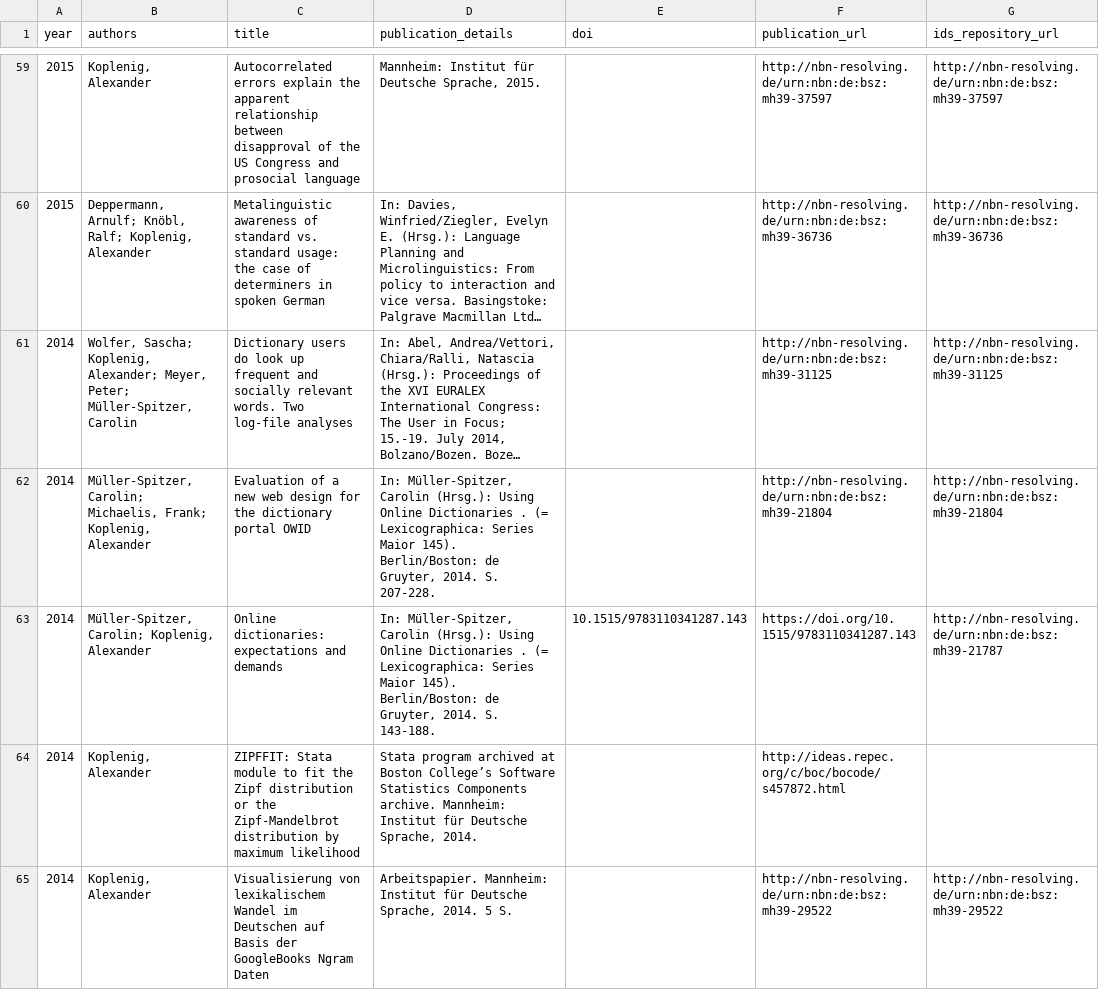
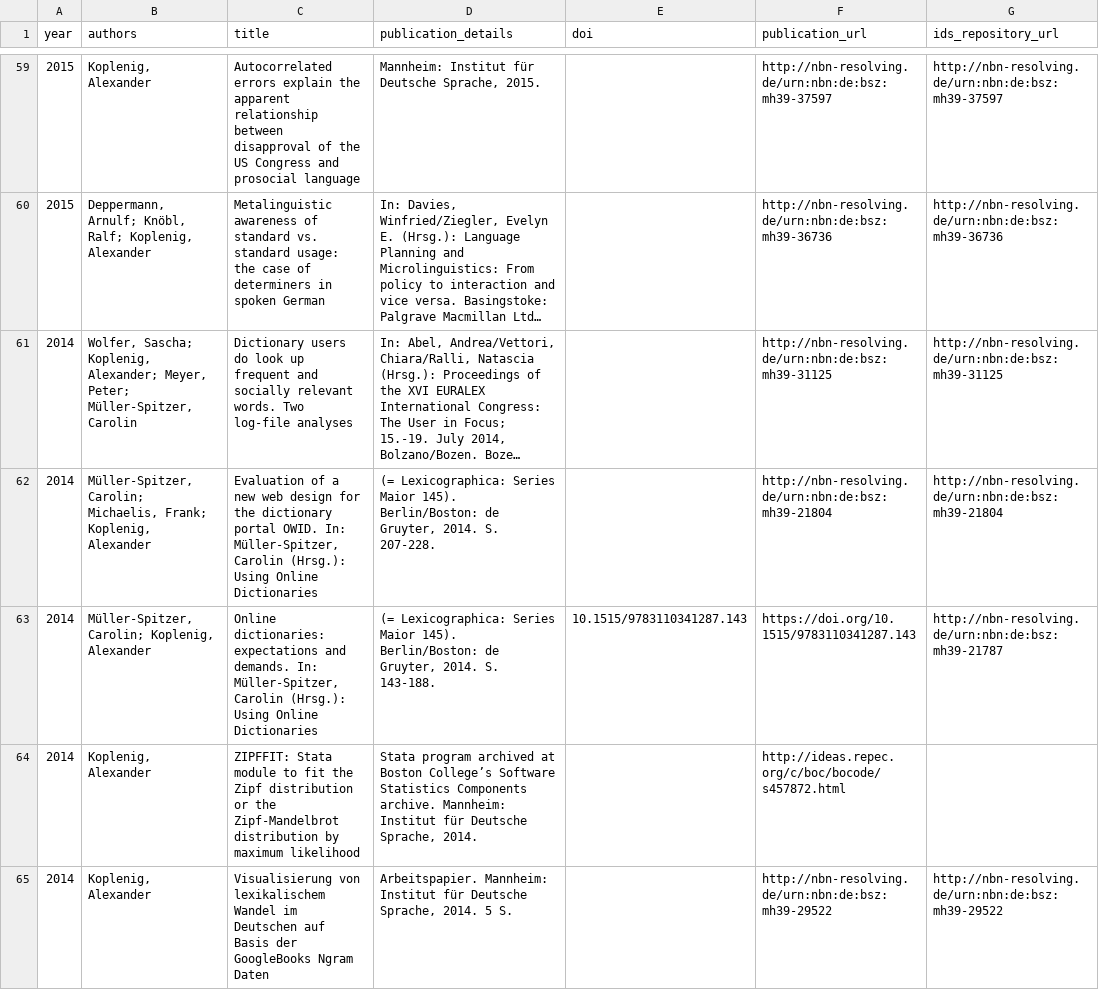
Before and after one commit to Arvinreza/arvinreza.github.io, a CSV file: data/publications_ids.csv, drawn as a sheet; only a part is shown, gaps mark what is left out; long unchanged cells end in …; the diff covers the shown part only; the diff names each change by its address in the sheet, - before the commit and + after, or states it on an @@ line.

```diff
--- a/data/publications_ids.csv
+++ b/data/publications_ids.csv
-C62 (title): …dictionary portal OWID
+C62 (title): …dictionary portal OWID. In: Müller-Spitzer, Carolin (Hrsg.): Using Online Dictionaries
-D62 (publication_details): In: Müller-Spitzer, Carolin (Hrsg.): Using Online Dictionaries . (= Lexicographica:…
+D62 (publication_details): (= Lexicographica:…
-C63 (title): …expectations and demands
+C63 (title): …expectations and demands. In: Müller-Spitzer, Carolin (Hrsg.): Using Online Dictionaries
-D63 (publication_details): In: Müller-Spitzer, Carolin (Hrsg.): Using Online Dictionaries . (= Lexicographica:…
+D63 (publication_details): (= Lexicographica:…
```
Also changed, not shown: 23 edited cells elsewhere in this file.
